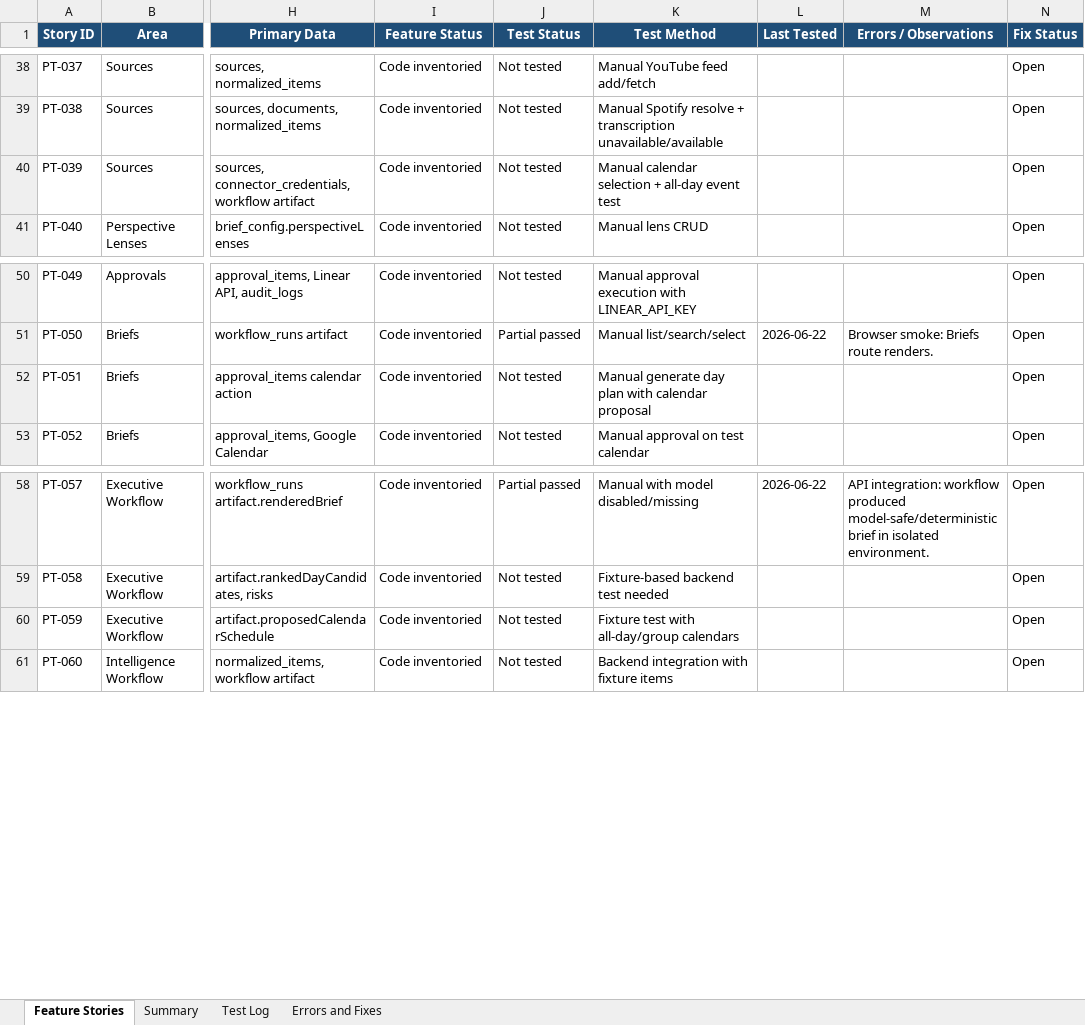
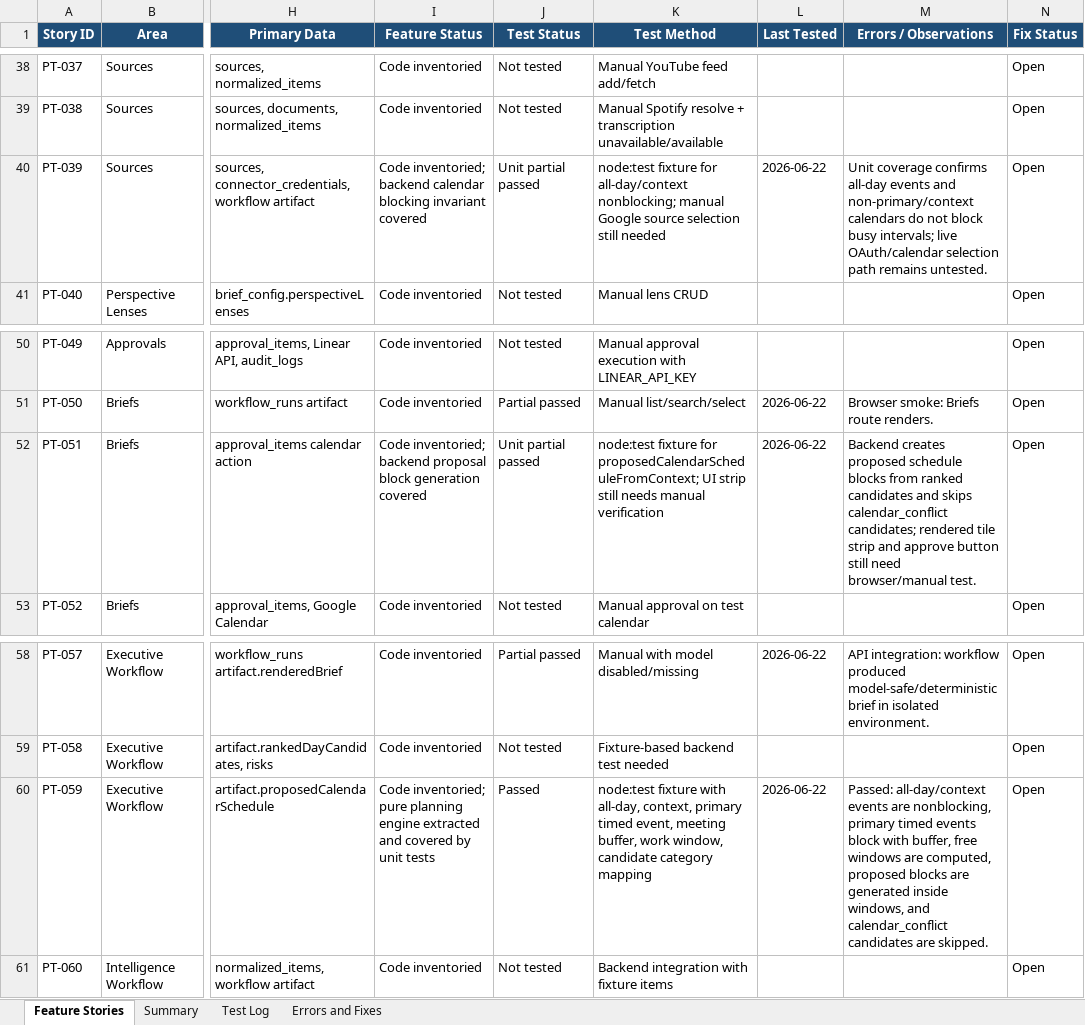
Before and after one commit to Transformation-Agency/pillar-time, an Excel workbook: docs/pillar-time-feature-user-story-tracker.xlsx, sheet Feature Stories, drawn as a sheet; only a part is shown, gaps mark what is left out; values as stored, in another font and other column widths than the file's, no borders; table styles not drawn; the diff names each change by its address in the sheet, - before the commit and + after, or states it on an @@ line.

Commit message:
Add calendar planning tests and tracker evidence

```diff
--- a/docs/pillar-time-feature-user-story-tracker.xlsx (sheet Feature Stories)
+++ b/docs/pillar-time-feature-user-story-tracker.xlsx (sheet Feature Stories)
-I40 (Feature Status): Code inventoried
+I40 (Feature Status): Code inventoried; backend calendar blocking invariant covered
-J40 (Test Status): Not tested
+J40 (Test Status): Unit partial passed
-K40 (Test Method): Manual calendar selection + all-day event test
+K40 (Test Method): node:test fixture for all-day/context nonblocking; manual Google source selection still needed
-L40 (Last Tested): (empty)
+L40 (Last Tested): 2026-06-22
-M40 (Errors / Observations): (empty)
+M40 (Errors / Observations): Unit coverage confirms all-day events and non-primary/context calendars do not block busy intervals; live OAuth/calendar selection path remains untested.
-I52 (Feature Status): Code inventoried
+I52 (Feature Status): Code inventoried; backend proposal block generation covered
-J52 (Test Status): Not tested
+J52 (Test Status): Unit partial passed
-K52 (Test Method): Manual generate day plan with calendar proposal
+K52 (Test Method): node:test fixture for proposedCalendarScheduleFromContext; UI strip still needs manual verification
-L52 (Last Tested): (empty)
+L52 (Last Tested): 2026-06-22
-M52 (Errors / Observations): (empty)
+M52 (Errors / Observations): Backend creates proposed schedule blocks from ranked candidates and skips calendar_conflict candidates; rendered tile strip and approve button still need browser/manual test.
-I60 (Feature Status): Code inventoried
+I60 (Feature Status): Code inventoried; pure planning engine extracted and covered by unit tests
-J60 (Test Status): Not tested
+J60 (Test Status): Passed
-K60 (Test Method): Fixture test with all-day/group calendars
+K60 (Test Method): node:test fixture with all-day, context, primary timed event, meeting buffer, work window, candidate category mapping
-L60 (Last Tested): (empty)
+L60 (Last Tested): 2026-06-22
-M60 (Errors / Observations): (empty)
+M60 (Errors / Observations): Passed: all-day/context events are nonblocking, primary timed events block with buffer, free windows are computed, proposed blocks are generated inside windows, and calendar_conflict candidates are skipped.
```
Also changed, not shown: sheet Summary, sheet Test Log, 3 other files.
